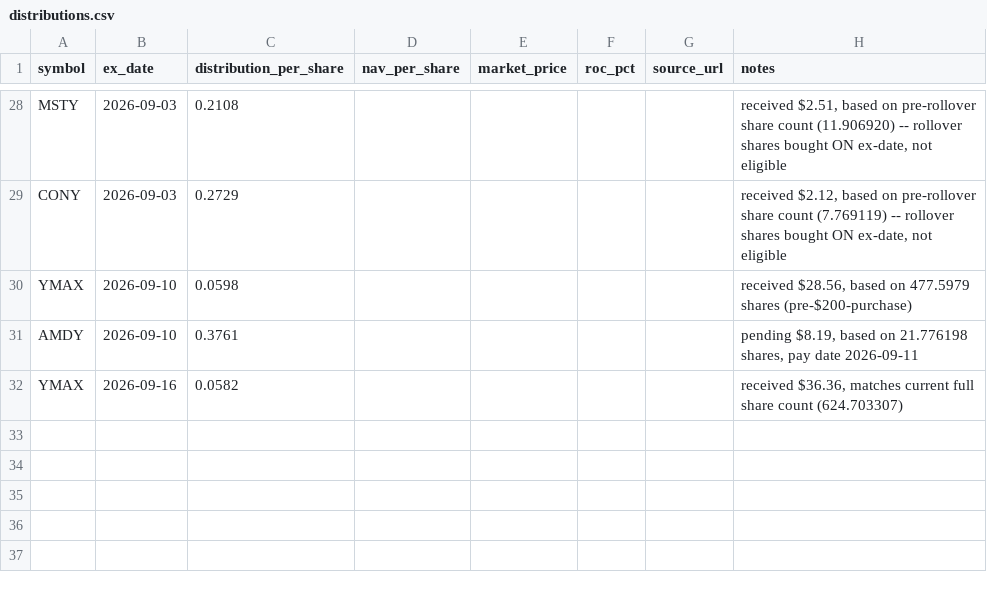
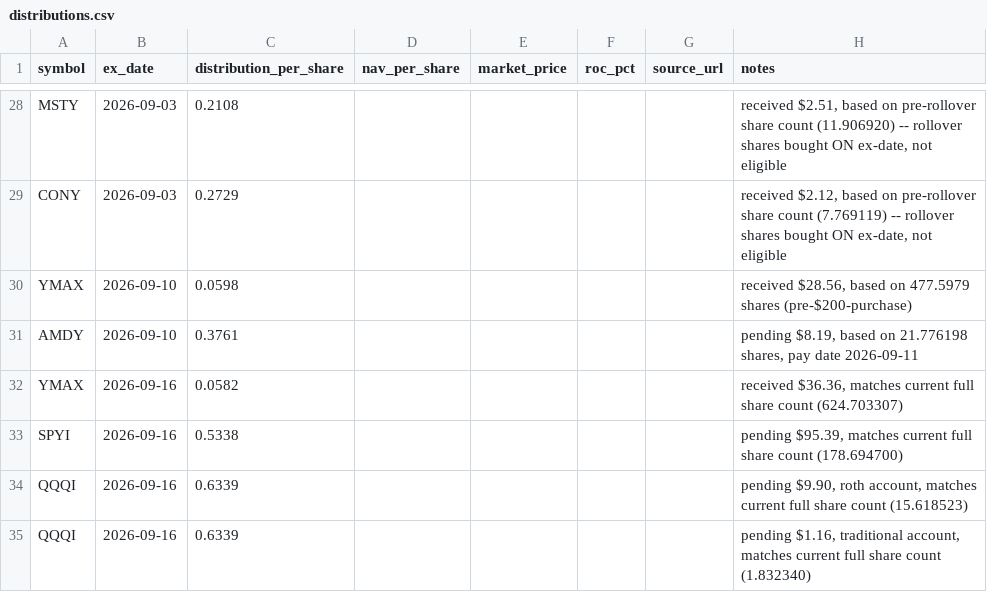
Before and after one commit to kevin-mumaw/income-portfolio-guardian, a CSV file: data/distributions.csv, drawn as a sheet; only a part is shown, gaps mark what is left out.

Commit message:
Log SPYI/QQQI Sept 16 distributions (both accounts)

```diff
--- a/data/distributions.csv
+++ b/data/distributions.csv
@@ -32 +32,4 @@ AMDY,2026-09-10,0.3761,,,,,"pending $8.19, based on 21.776198 shares, pay date 2
 YMAX,2026-09-16,0.0582,,,,,"received $36.36, matches current full share count (624.703307)"
+SPYI,2026-09-16,0.5338,,,,,"pending $95.39, matches current full share count (178.694700)"
+QQQI,2026-09-16,0.6339,,,,,"pending $9.90, roth account, matches current full share count (15.618523)"
+QQQI,2026-09-16,0.6339,,,,,"pending $1.16, traditional account, matches current full share count (1.832340)"
```
